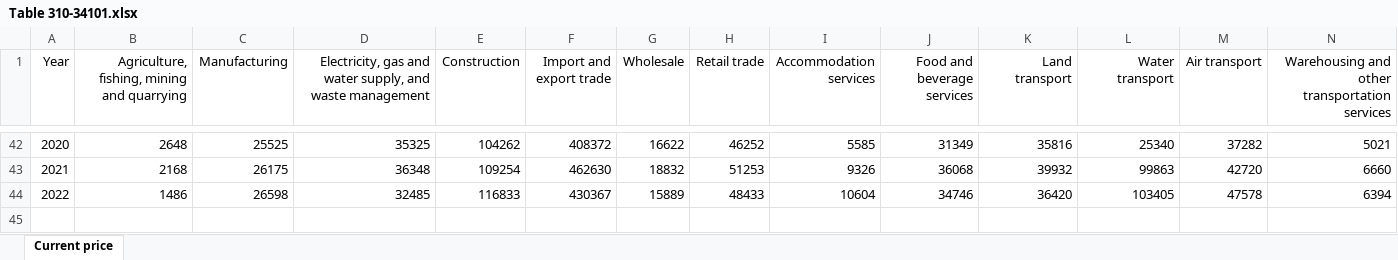
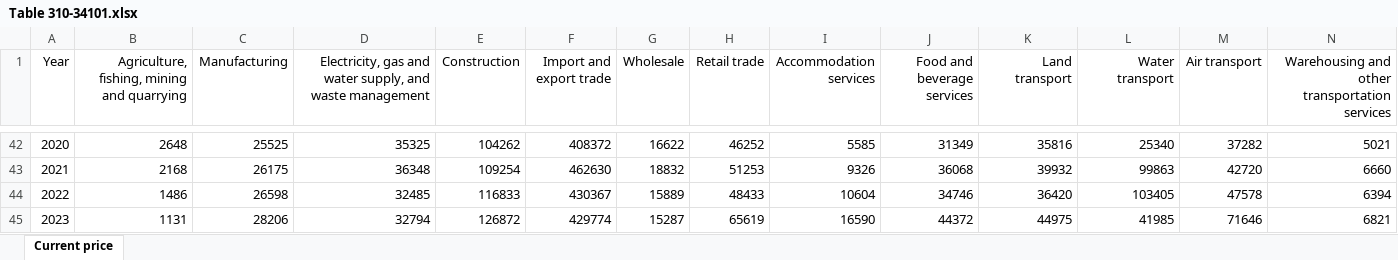
Before and after one commit to howong-umich/visualisation, an Excel workbook: sectoral_value_added_bar_chart_race/Table 310-34101.xlsx, sheet Current price, drawn as a sheet; only a part is shown, gaps mark what is left out; values as stored, in another font and other column widths than the file's, no borders; rows hold the shown columns only; the diff names each change by its address in the sheet, - before the commit and + after, or states it on an @@ line.

Commit message:
Add files via upload

```diff
--- a/sectoral_value_added_bar_chart_race/Table 310-34101.xlsx (sheet Current price)
+++ b/sectoral_value_added_bar_chart_race/Table 310-34101.xlsx (sheet Current price)
+row 45: 2023 | 1131 | 28206 | 32794 | 126872 | 429774 | 15287 | 65619 | 16590 | 44372 | 44975 | 41985 | 71646 | 6821
```
